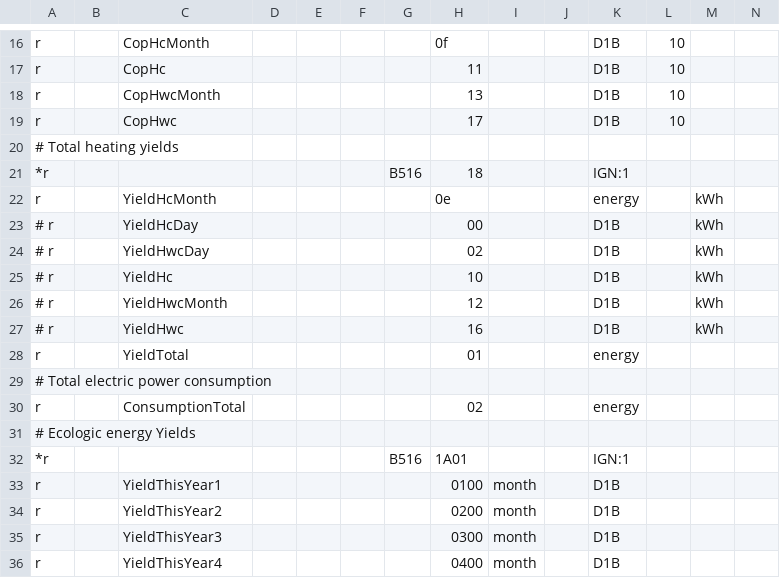
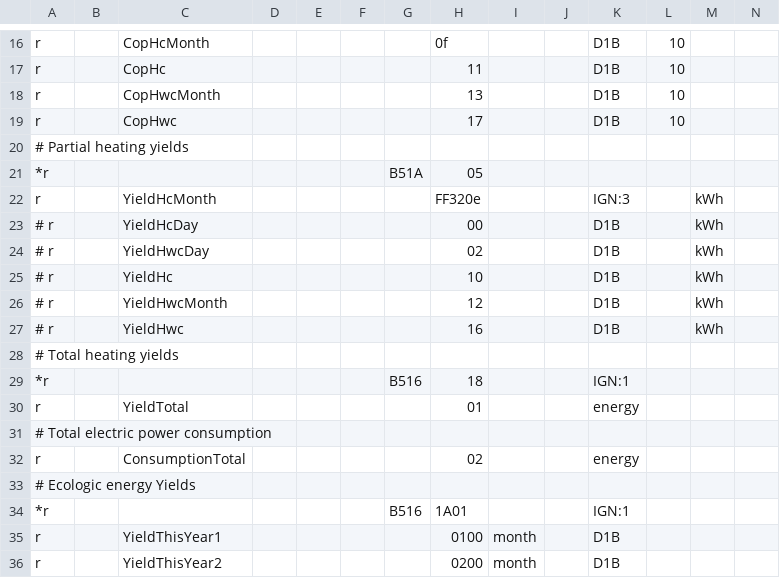
Before and after one commit to joernballentin/hmu, a CSV file: 08.hmu.csv, drawn as a sheet; only a part is shown, gaps mark what is left out; the shorter side is filled out with more unchanged rows; rows hold the shown columns only; the diff names each change by its address in the sheet, - before the commit and + after, or states it on an @@ line.

Commit message:
08.hmu.csv

```diff
--- a/08.hmu.csv
+++ b/08.hmu.csv
-A20: # Total heating yields
+A20: # Partial heating yields
+row 21: *r |  |  |  |  |  | B51A | 05
-H22: 0e
+H22: FF320e
-K22: energy
+K22: IGN:3
+row 28: # Total heating yields
@@ row 21 moved to row 29: *r @@
```
